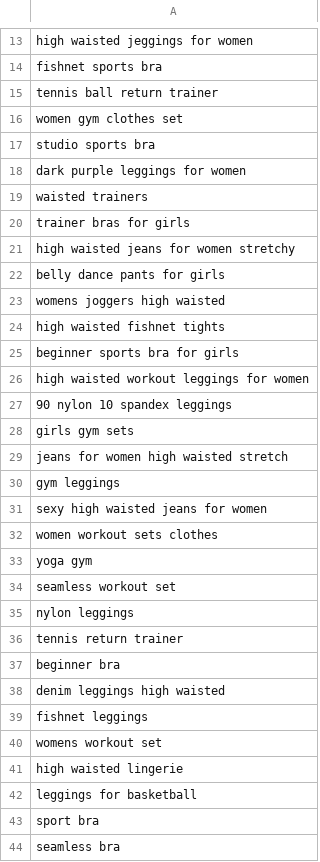
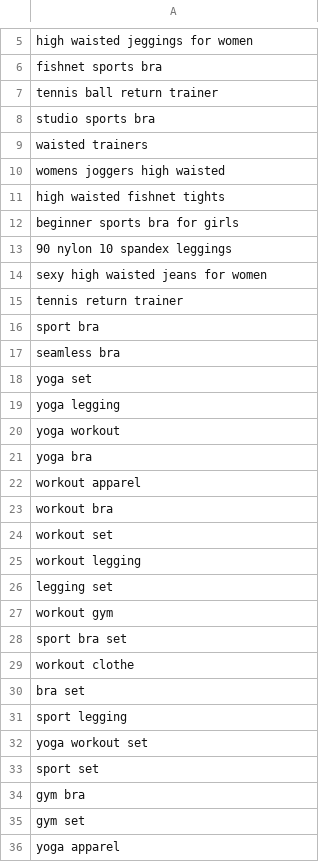
Before and after one commit to Jason-pnt/indexed, a CSV file: test.csv, drawn as a sheet; only a part is shown, gaps mark what is left out; the shorter side is filled out with more unchanged rows; the diff covers the shown part only.

```diff
--- a/test.csv
+++ b/test.csv
@@ -16 +7,0 @@ tennis ball return trainer
-women gym clothes set
@@ -18 +8,0 @@ studio sports bra
-dark purple leggings for women
@@ -20,3 +9,0 @@ waisted trainers
-trainer bras for girls
-high waisted jeans for women stretchy
-belly dance pants for girls
@@ -26 +12,0 @@ beginner sports bra for girls
-high waisted workout leggings for women
@@ -28,3 +13,0 @@ high waisted workout leggings for women
-girls gym sets
-jeans for women high waisted stretch
-gym leggings
@@ -32,4 +14,0 @@ sexy high waisted jeans for women
-women workout sets clothes
-yoga gym
-seamless workout set
-nylon leggings
@@ -37,6 +15,0 @@ tennis return trainer
-beginner bra
-denim leggings high waisted
-fishnet leggings
-womens workout set
-high waisted lingerie
-leggings for basketball
```
Also changed, not shown: 43 removed rows, 21 moved rows and 12 edited cells elsewhere in this file.
